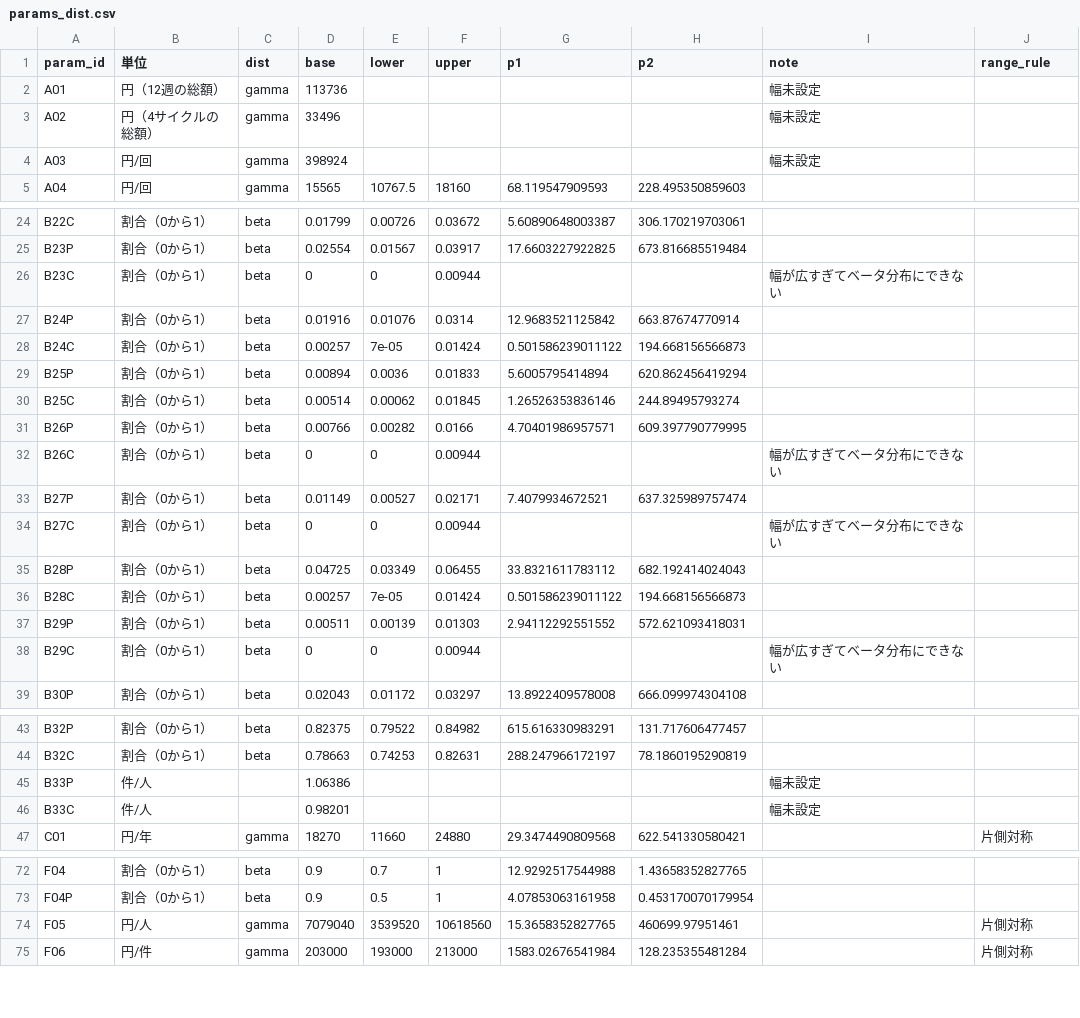
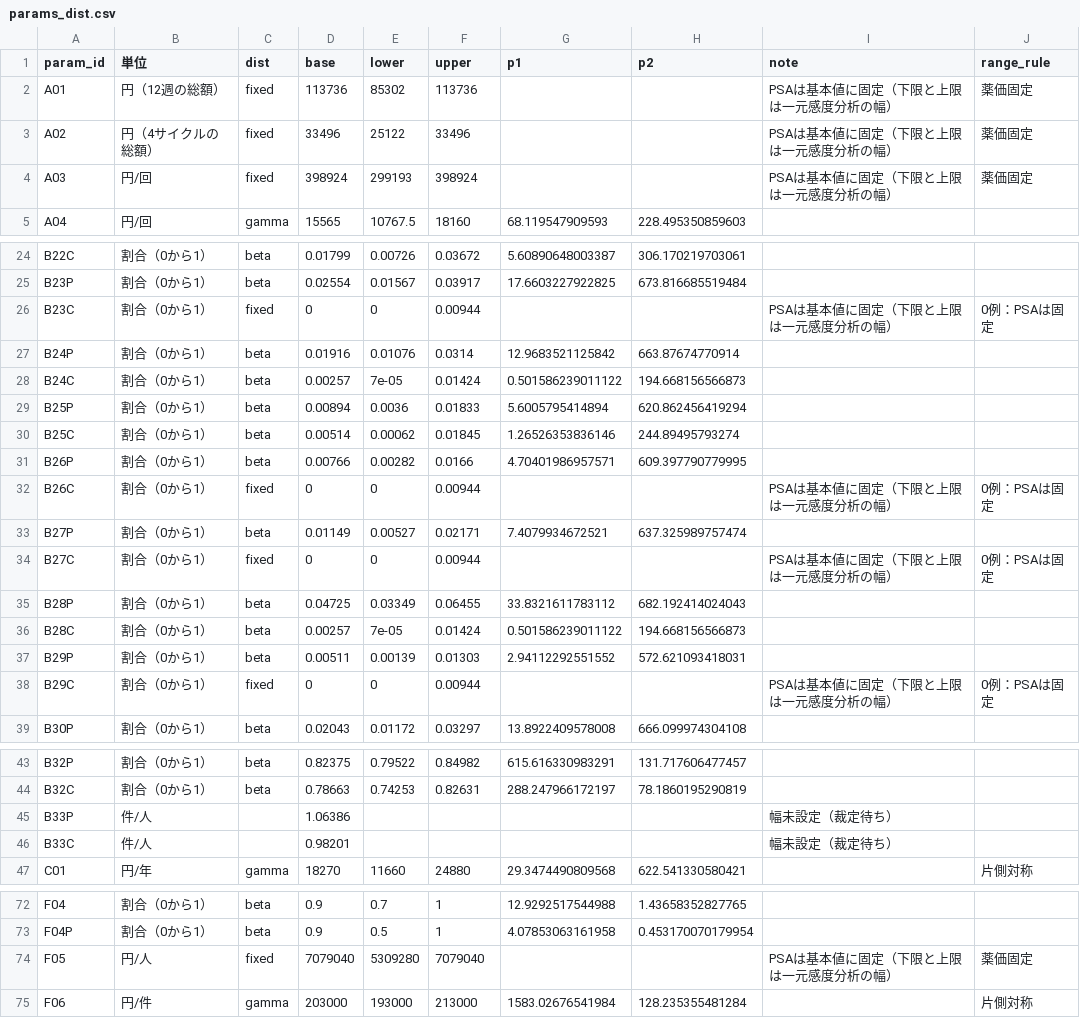
Before and after one commit to akehara1001/exercise_cea, a CSV file: data/params_dist.csv, drawn as a sheet; only a part is shown, gaps mark what is left out.

```diff
--- a/data/params_dist.csv
+++ b/data/params_dist.csv
@@ -1,5 +1,5 @@
 "param_id","単位","dist","base","lower","upper","p1","p2","note","range_rule"
-"A01","円（12週の総額）","gamma",113736,,,,,"幅未設定",""
-"A02","円（4サイクルの総額）","gamma",33496,,,,,"幅未設定",""
-"A03","円/回","gamma",398924,,,,,"幅未設定",""
+"A01","円（12週の総額）","fixed",113736,85302,113736,,,"PSAは基本値に固定（下限と上限は一元感度分析の幅）","薬価固定"
+"A02","円（4サイクルの総額）","fixed",33496,25122,33496,,,"PSAは基本値に固定（下限と上限は一元感度分析の幅）","薬価固定"
+"A03","円/回","fixed",398924,299193,398924,,,"PSAは基本値に固定（下限と上限は一元感度分析の幅）","薬価固定"
 "A04","円/回","gamma",15565,10767.5,18160,68.119547909593,228.495350859603,"",""
@@ -25,3 +25,3 @@
 "B23P","割合（0から1）","beta",0.02554,0.01567,0.03917,17.6603227922825,673.816685519484,"",""
-"B23C","割合（0から1）","beta",0,0,0.00944,,,"幅が広すぎてベータ分布にできない",""
+"B23C","割合（0から1）","fixed",0,0,0.00944,,,"PSAは基本値に固定（下限と上限は一元感度分析の幅）","0例：PSAは固定"
 "B24P","割合（0から1）","beta",0.01916,0.01076,0.0314,12.9683521125842,663.87674770914,"",""
@@ -31,5 +31,5 @@
 "B26P","割合（0から1）","beta",0.00766,0.00282,0.0166,4.70401986957571,609.397790779995,"",""
-"B26C","割合（0から1）","beta",0,0,0.00944,,,"幅が広すぎてベータ分布にできない",""
+"B26C","割合（0から1）","fixed",0,0,0.00944,,,"PSAは基本値に固定（下限と上限は一元感度分析の幅）","0例：PSAは固定"
 "B27P","割合（0から1）","beta",0.01149,0.00527,0.02171,7.4079934672521,637.325989757474,"",""
-"B27C","割合（0から1）","beta",0,0,0.00944,,,"幅が広すぎてベータ分布にできない",""
+"B27C","割合（0から1）","fixed",0,0,0.00944,,,"PSAは基本値に固定（下限と上限は一元感度分析の幅）","0例：PSAは固定"
 "B28P","割合（0から1）","beta",0.04725,0.03349,0.06455,33.8321611783112,682.192414024043,"",""
@@ -37,3 +37,3 @@
 "B29P","割合（0から1）","beta",0.00511,0.00139,0.01303,2.94112292551552,572.621093418031,"",""
-"B29C","割合（0から1）","beta",0,0,0.00944,,,"幅が広すぎてベータ分布にできない",""
+"B29C","割合（0から1）","fixed",0,0,0.00944,,,"PSAは基本値に固定（下限と上限は一元感度分析の幅）","0例：PSAは固定"
 "B30P","割合（0から1）","beta",0.02043,0.01172,0.03297,13.8922409578008,666.099974304108,"",""
@@ -44,4 +44,4 @@
 "B32C","割合（0から1）","beta",0.78663,0.74253,0.82631,288.247966172197,78.1860195290819,"",""
-"B33P","件/人",,1.06386,,,,,"幅未設定",""
-"B33C","件/人",,0.98201,,,,,"幅未設定",""
+"B33P","件/人",,1.06386,,,,,"幅未設定（裁定待ち）",""
+"B33C","件/人",,0.98201,,,,,"幅未設定（裁定待ち）",""
 "C01","円/年","gamma",18270,11660,24880,29.3474490809568,622.541330580421,"","片側対称"
@@ -73,3 +73,3 @@
 "F04P","割合（0から1）","beta",0.9,0.5,1,4.07853063161958,0.453170070179954,"",""
-"F05","円/人","gamma",7079040,3539520,10618560,15.3658352827765,460699.97951461,"","片側対称"
+"F05","円/人","fixed",7079040,5309280,7079040,,,"PSAは基本値に固定（下限と上限は一元感度分析の幅）","薬価固定"
 "F06","円/件","gamma",203000,193000,213000,1583.02676541984,128.235355481284,"","片側対称"
```
Also changed, not shown: 10 other files.
